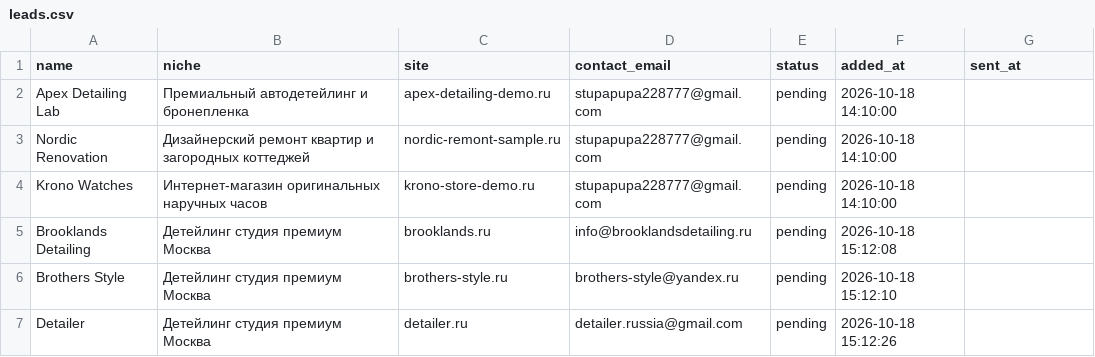
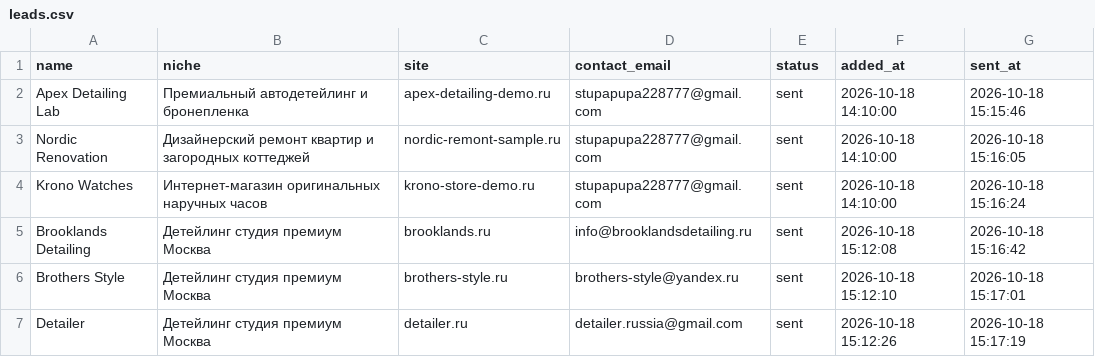
Before and after one commit to Amogusas/neocore-studio, a CSV file: leads.csv, drawn as a sheet.

```diff
--- a/leads.csv
+++ b/leads.csv
@@ -1,7 +1,7 @@
 name,niche,site,contact_email,status,added_at,sent_at
-Apex Detailing Lab,Премиальный автодетейлинг и бронепленка,apex-detailing-demo.ru,stupapupa228777@gmail.com,pending,2026-10-18 14:10:00,
-Nordic Renovation,Дизайнерский ремонт квартир и загородных коттеджей,nordic-remont-sample.ru,stupapupa228777@gmail.com,pending,2026-10-18 14:10:00,
-Krono Watches,Интернет-магазин оригинальных наручных часов,krono-store-demo.ru,stupapupa228777@gmail.com,pending,2026-10-18 14:10:00,
-Brooklands Detailing,Детейлинг студия премиум Москва,brooklands.ru,info@brooklandsdetailing.ru,pending,2026-10-18 15:12:08,
-Brothers Style,Детейлинг студия премиум Москва,brothers-style.ru,brothers-style@yandex.ru,pending,2026-10-18 15:12:10,
-Detailer,Детейлинг студия премиум Москва,detailer.ru,detailer.russia@gmail.com,pending,2026-10-18 15:12:26,
+Apex Detailing Lab,Премиальный автодетейлинг и бронепленка,apex-detailing-demo.ru,stupapupa228777@gmail.com,sent,2026-10-18 14:10:00,2026-10-18 15:15:46
+Nordic Renovation,Дизайнерский ремонт квартир и загородных коттеджей,nordic-remont-sample.ru,stupapupa228777@gmail.com,sent,2026-10-18 14:10:00,2026-10-18 15:16:05
+Krono Watches,Интернет-магазин оригинальных наручных часов,krono-store-demo.ru,stupapupa228777@gmail.com,sent,2026-10-18 14:10:00,2026-10-18 15:16:24
+Brooklands Detailing,Детейлинг студия премиум Москва,brooklands.ru,info@brooklandsdetailing.ru,sent,2026-10-18 15:12:08,2026-10-18 15:16:42
+Brothers Style,Детейлинг студия премиум Москва,brothers-style.ru,brothers-style@yandex.ru,sent,2026-10-18 15:12:10,2026-10-18 15:17:01
+Detailer,Детейлинг студия премиум Москва,detailer.ru,detailer.russia@gmail.com,sent,2026-10-18 15:12:26,2026-10-18 15:17:19
```
Also changed, not shown: 6 other files.
